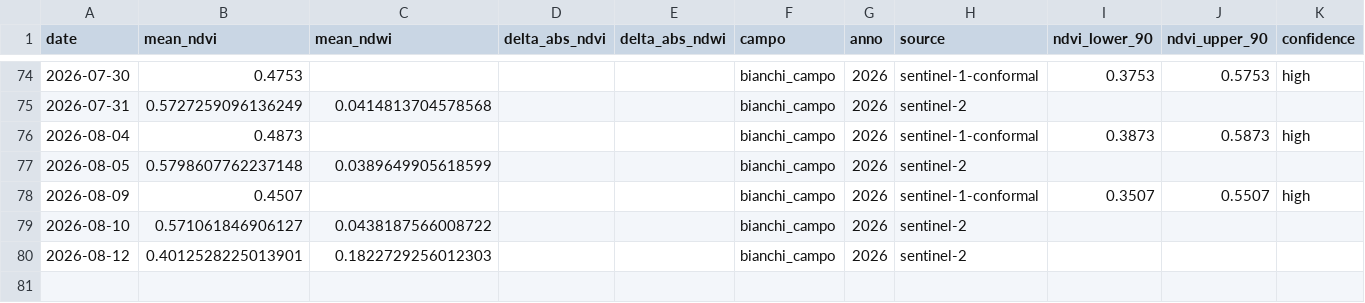
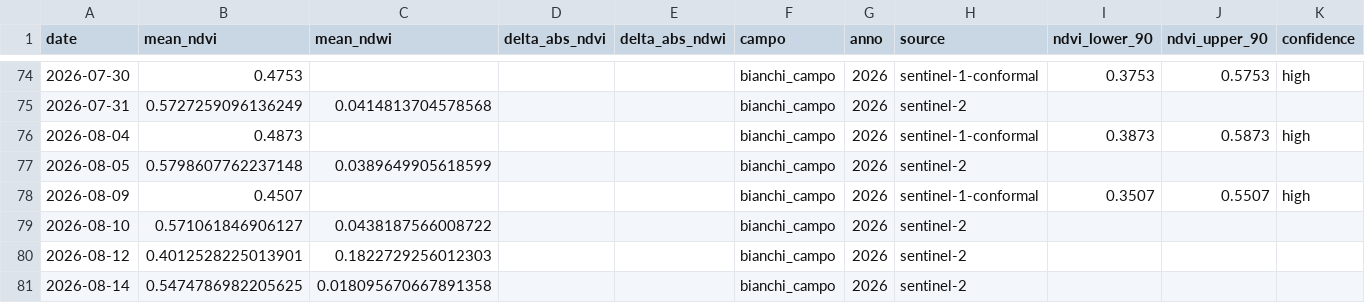
Before and after one commit to tommasobattistini/pascoli-data, a CSV file: ndvi/ndvi_bianchi_campo_2026.csv, drawn as a sheet; only a part is shown, gaps mark what is left out.

```diff
--- a/ndvi/ndvi_bianchi_campo_2026.csv
+++ b/ndvi/ndvi_bianchi_campo_2026.csv
@@ -80 +80,2 @@ date,mean_ndvi,mean_ndwi,delta_abs_ndvi,delta_abs_ndwi,campo,anno,source,ndvi_lo
 2026-08-12,0.4012528225013901,0.1822729256012303,,,bianchi_campo,2026,sentinel-2,,,
+2026-08-14,0.5474786982205625,0.018095670667891358,,,bianchi_campo,2026,sentinel-2,,,
```
Also changed, not shown: ndvi/ndvi_pascolo_1_2026.csv, ndvi/ndvi_pascolo_2_2026.csv, 30 other files.
